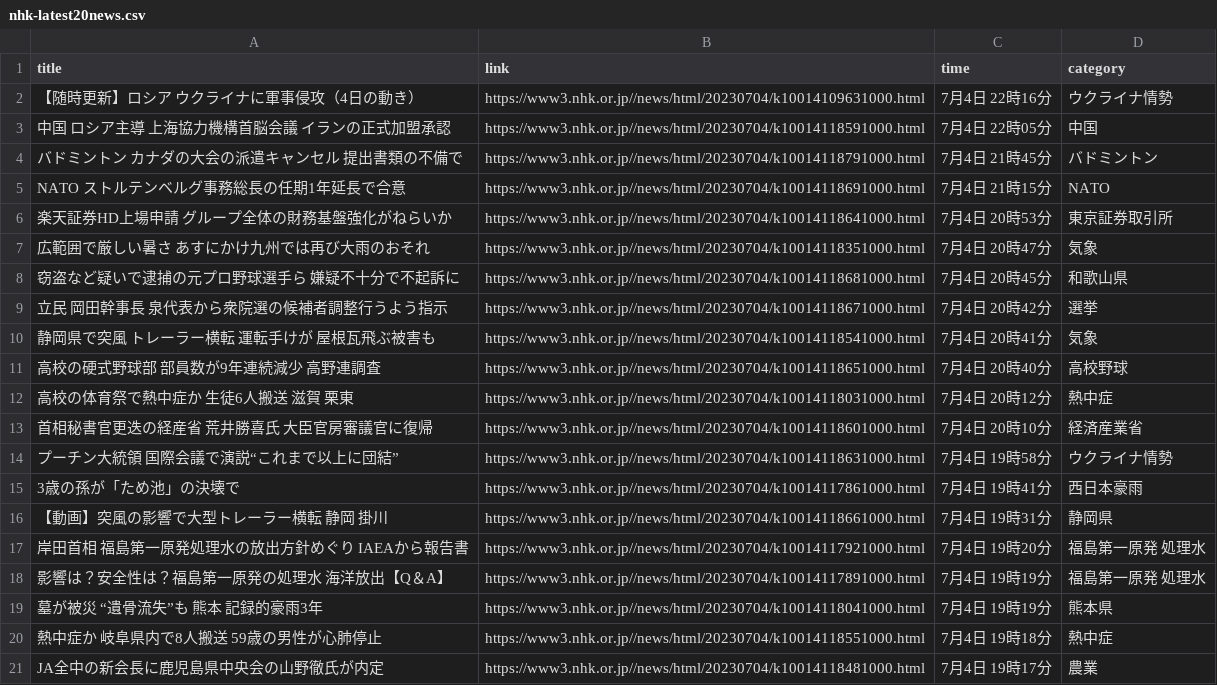
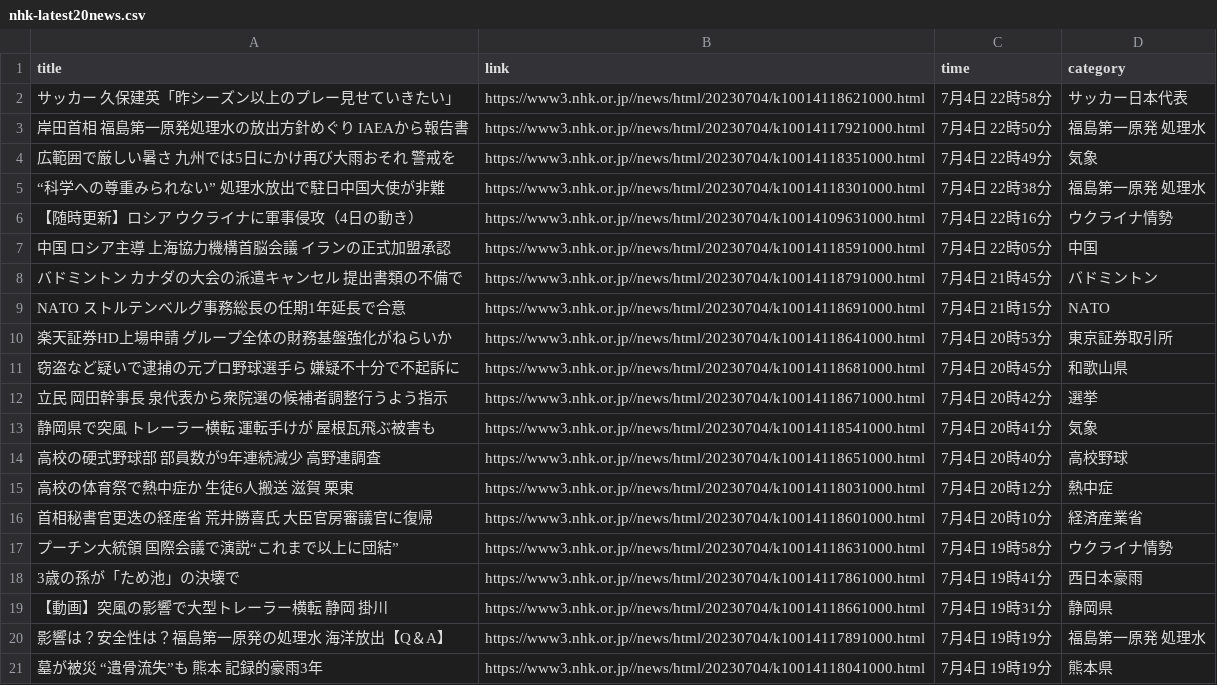
Before and after one commit to Hiromisa/autoscrape_NHK, a CSV file: nhk-latest20news.csv, drawn as a sheet; removed rows and columns are numbered as before the commit, all else as after; the diff names each change by its address in the sheet, - before the commit and + after, or states it on an @@ line.

```diff
--- a/nhk-latest20news.csv
+++ b/nhk-latest20news.csv
+row 2: サッカー 久保建英「昨シーズン以上のプレー見せていきたい」 | https://www3.nhk.or.jp//news/html/20230704/k10014118621000.html | 7月4日 22時58分 | サッカー日本代表
+row 3: 岸田首相 福島第一原発処理水の放出方針めぐり IAEAから報告書 | https://www3.nhk.or.jp//news/html/20230704/k10014117921000.html | 7月4日 22時50分 | 福島第一原発 処理水
+row 4: 広範囲で厳しい暑さ 九州では5日にかけ再び大雨おそれ 警戒を | https://www3.nhk.or.jp//news/html/20230704/k10014118351000.html | 7月4日 22時49分 | 気象
+row 5: “科学への尊重みられない” 処理水放出で駐日中国大使が非難 | https://www3.nhk.or.jp//news/html/20230704/k10014118301000.html | 7月4日 22時38分 | 福島第一原発 処理水
-row 7: 広範囲で厳しい暑さ あすにかけ九州では再び大雨のおそれ | https://www3.nhk.or.jp//news/html/20230704/k10014118351000.html | 7月4日 20時47分 | 気象
-row 17: 岸田首相 福島第一原発処理水の放出方針めぐり IAEAから報告書 | https://www3.nhk.or.jp//news/html/20230704/k10014117921000.html | 7月4日 19時20分 | 福島第一原発 処理水
-row 20: 熱中症か 岐阜県内で8人搬送 59歳の男性が心肺停止 | https://www3.nhk.or.jp//news/html/20230704/k10014118551000.html | 7月4日 19時18分 | 熱中症
-row 21: JA全中の新会長に鹿児島県中央会の山野徹氏が内定 | https://www3.nhk.or.jp//news/html/20230704/k10014118481000.html | 7月4日 19時17分 | 農業
```
